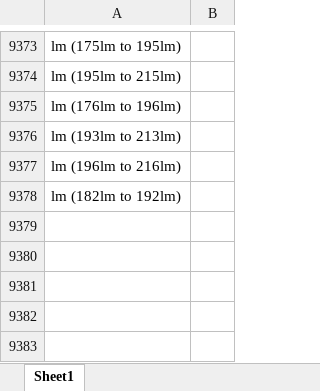
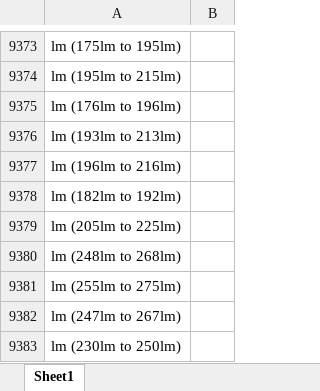
Before and after one commit to Hima9791/map, an Excel workbook: mapping.xlsx, sheet Sheet1, drawn as a sheet; only a part is shown, gaps mark what is left out; values as stored, in another font and other column widths than the file's, no borders; the diff names each change by its address in the sheet, - before the commit and + after, or states it on an @@ line.

Commit message:
Update mapping file via Streamlit app

```diff
--- a/mapping.xlsx (sheet Sheet1)
+++ b/mapping.xlsx (sheet Sheet1)
+row 9379: lm (205lm to 225lm)
+row 9380: lm (248lm to 268lm)
+row 9381: lm (255lm to 275lm)
+row 9382: lm (247lm to 267lm)
+row 9383: lm (230lm to 250lm)
```
